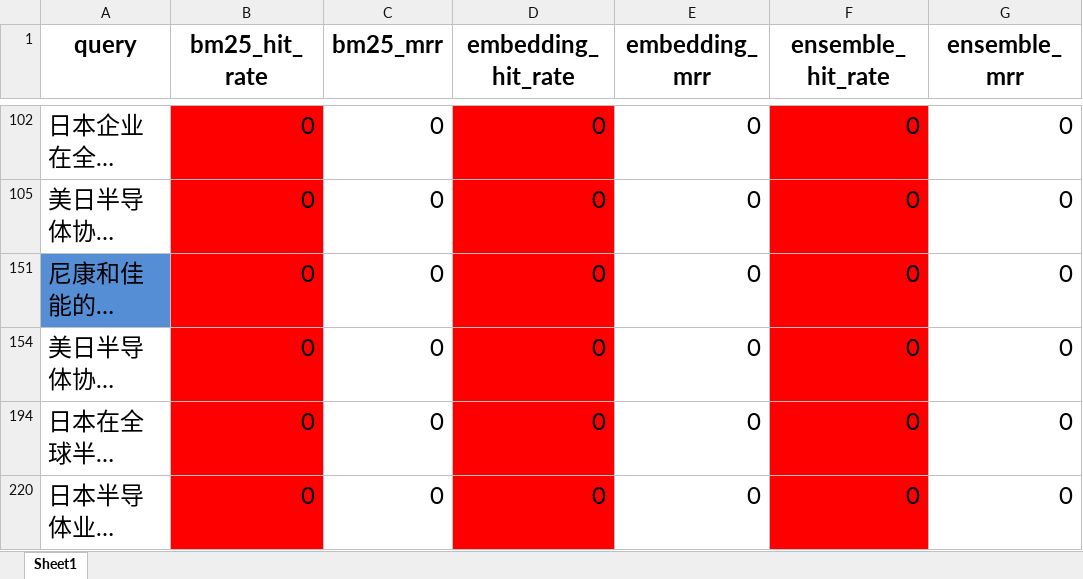
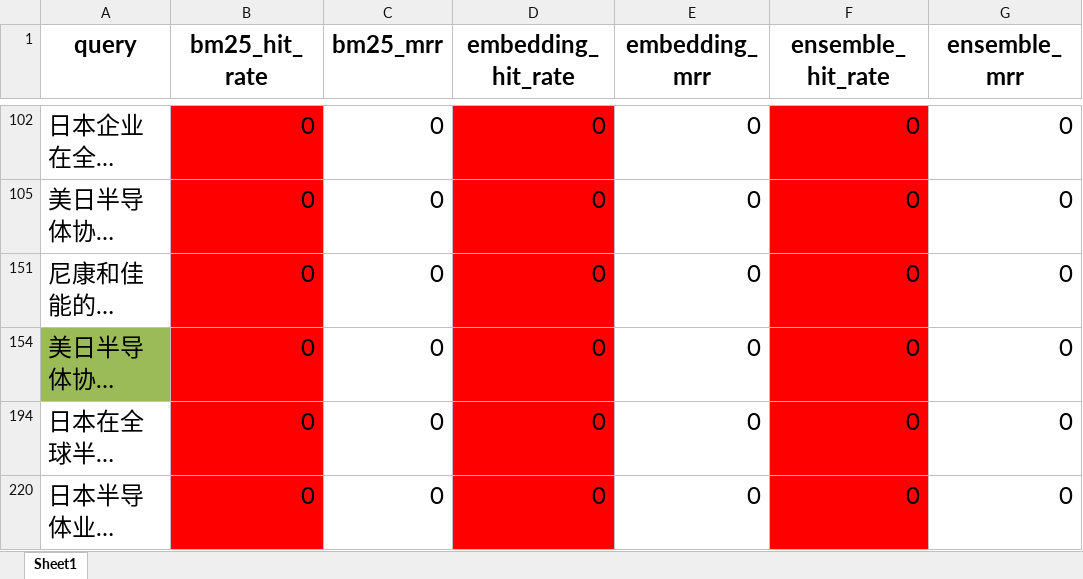
Before and after one commit to percent4/embedding_rerank_retrieval, an Excel workbook: services/search_result_analysis.xlsx, sheet Sheet1, drawn as a sheet; only a part is shown, gaps mark what is left out; long unchanged cells end in …; values as stored, in another font and other column widths than the file's, no borders; the diff names each change by its address in the sheet, - before the commit and + after, or states it on an @@ line.

Commit message:
feat: add bge embedding and embedding finetune experimental result.

```diff
--- a/services/search_result_analysis.xlsx (sheet Sheet1)
+++ b/services/search_result_analysis.xlsx (sheet Sheet1)
-A151 fill: #558ED5
+A151 fill: none
-A154 fill: none
+A154 fill: #9BBB59
```
Also changed, not shown: 7 other files.
